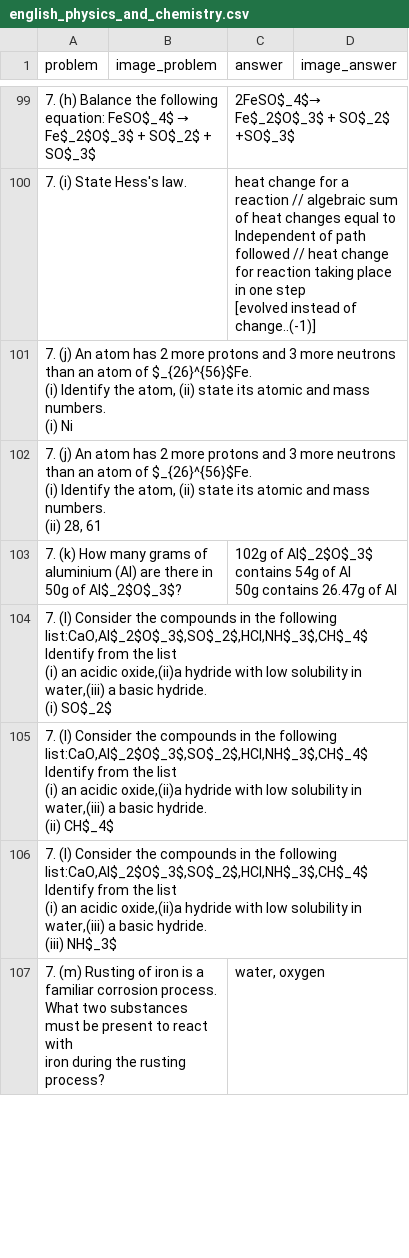
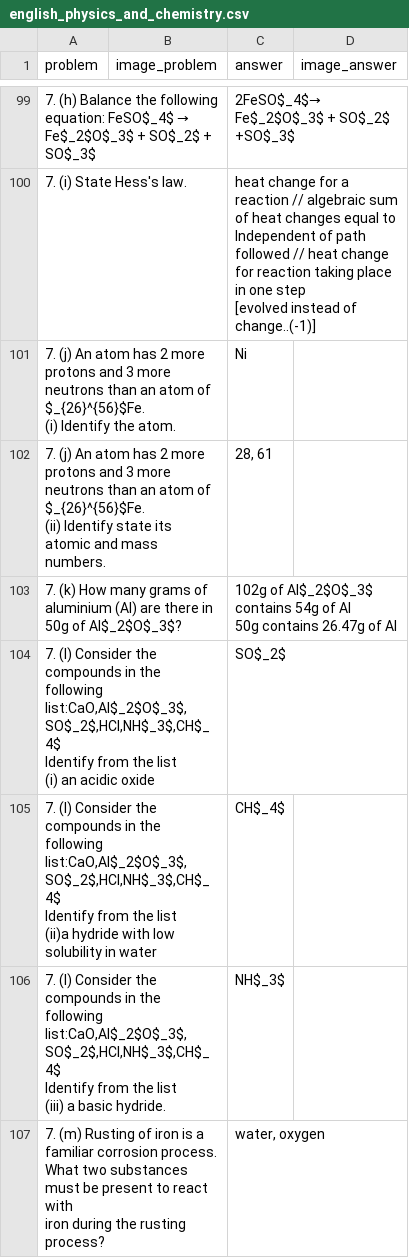
Before and after one commit to DucHai972/NeurIPS, a CSV file: csv_dataset/english_physics_and_chemistry.csv, drawn as a sheet; only a part is shown, gaps mark what is left out; removed rows and columns are numbered as before the commit, all else as after; ↵ is a line break in a cell; the diff covers the shown part only; the diff names each change by its address in the sheet, - before the commit and + after, or states it on an @@ line.

Commit message:
English physics and chemistry

```diff
--- a/csv_dataset/english_physics_and_chemistry.csv
+++ b/csv_dataset/english_physics_and_chemistry.csv
-row 101: 7. (j) An atom has 2 more protons and 3 more neutrons than an atom of $_{26}^{56}$Fe. ↵ (i) Identify the atom, (ii) state its atomic and mass numbers. ↵ (i) Ni
-row 102: 7. (j) An atom has 2 more protons and 3 more neutrons than an atom of $_{26}^{56}$Fe. ↵ (i) Identify the atom, (ii) state its atomic and mass numbers. ↵ (ii) 28, 61
+row 101: 7. (j) An atom has 2 more protons and 3 more neutrons than an atom of $_{26}^{56}$Fe. ↵ (i) Identify the atom. |  | Ni
+row 102: 7. (j) An atom has 2 more protons and 3 more neutrons than an atom of $_{26}^{56}$Fe. ↵ (ii) Identify state its atomic and mass numbers. |  | 28, 61
-row 104: 7. (l) Consider the compounds in the following list:CaO,Al$_2$O$_3$,SO$_2$,HCl,NH$_3$,CH$_4$ ↵ Identify from the list ↵ (i) an acidic oxide,(ii)a hydride with low solubility in water,(iii) a basic hydride. ↵ (i) SO$_2$
-row 105: 7. (l) Consider the compounds in the following list:CaO,Al$_2$O$_3$,SO$_2$,HCl,NH$_3$,CH$_4$ ↵ Identify from the list ↵ (i) an acidic oxide,(ii)a hydride with low solubility in water,(iii) a basic hydride. ↵ (ii) CH$_4$
-row 106: 7. (l) Consider the compounds in the following list:CaO,Al$_2$O$_3$,SO$_2$,HCl,NH$_3$,CH$_4$ ↵ Identify from the list ↵ (i) an acidic oxide,(ii)a hydride with low solubility in water,(iii) a basic hydride. ↵ (iii) NH$_3$
+row 104: 7. (l) Consider the compounds in the following list:CaO,Al$_2$O$_3$,SO$_2$,HCl,NH$_3$,CH$_4$ ↵ Identify from the list ↵ (i) an acidic oxide |  | SO$_2$
+row 105: 7. (l) Consider the compounds in the following list:CaO,Al$_2$O$_3$,SO$_2$,HCl,NH$_3$,CH$_4$ ↵ Identify from the list ↵ (ii)a hydride with low solubility in water |  | CH$_4$
+row 106: 7. (l) Consider the compounds in the following list:CaO,Al$_2$O$_3$,SO$_2$,HCl,NH$_3$,CH$_4$ ↵ Identify from the list ↵ (iii) a basic hydride. |  | NH$_3$
```
Also changed, not shown: 4 added rows and 4 removed rows elsewhere in this file.
